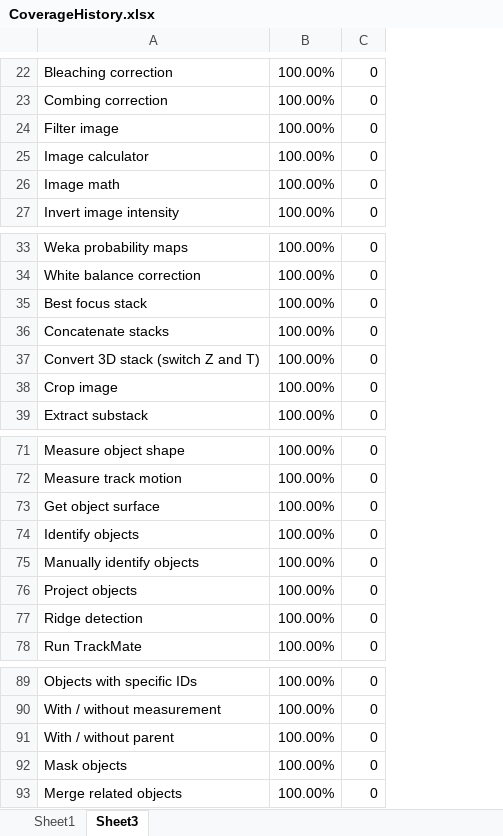
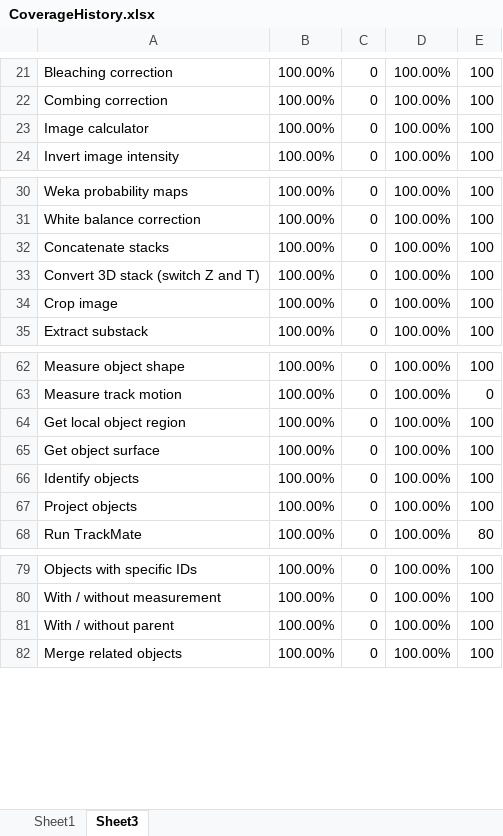
Before and after one commit to mianalysis/mia, an Excel workbook: CoverageHistory.xlsx, sheet Sheet3, drawn as a sheet; only a part is shown, gaps mark what is left out; values as stored, in another font and other column widths than the file's, no borders; removed rows and columns are numbered as before the commit, all else as after; the diff covers the shown part only; the diff names each change by its address in the sheet, - before the commit and + after, or states it on an @@ line.

```diff
--- a/CoverageHistory.xlsx (sheet Sheet3)
+++ b/CoverageHistory.xlsx (sheet Sheet3)
+column D, rows 21-24: all 100.00%; rows 30-35: all 100.00%; rows 62-63: 100.00% | 100.00%; rows 65-68: all 100.00%; rows 79-82: all 100.00%
+column E, rows 21-24: all 100; rows 30-35: all 100; rows 62-63: 100 | 0; rows 65-68: 100 | 100 | 100 | 80; rows 79-82: all 100
-row 24: Filter image | 100.00% | 0
-row 26: Image math | 100.00% | 0
-row 35: Best focus stack | 100.00% | 0
+row 64: Get local object region | 100.00% | 0 | 100.00% | 100
-row 75: Manually identify objects | 100.00% | 0
-row 77: Ridge detection | 100.00% | 0
-row 92: Mask objects | 100.00% | 0
```
Also changed, not shown: 21 added rows, 11 removed rows, 30 moved rows and 1 edited cell elsewhere in this sheet, sheet Sheet1, charts or pictures, 8 other files.
